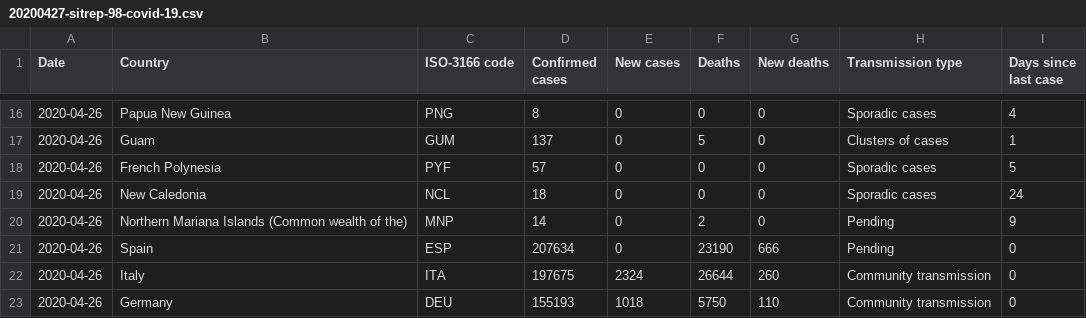
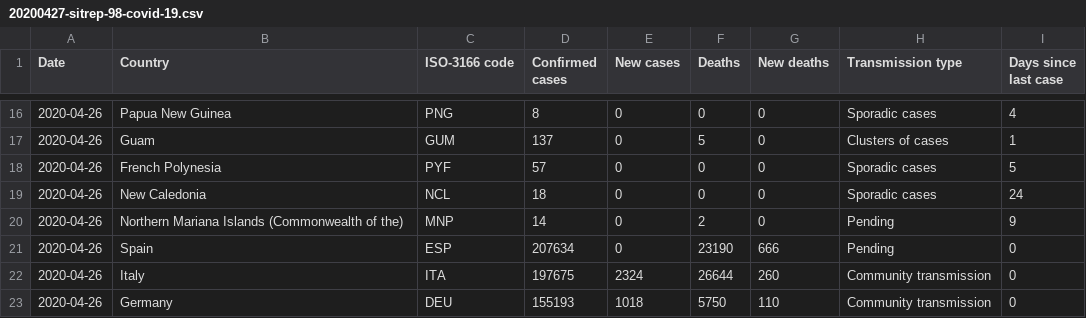
Before and after one commit to gibello/whocovid19, a CSV file: data/csv/20200427-sitrep-98-covid-19.csv, drawn as a sheet; only a part is shown, gaps mark what is left out.

```diff
--- a/data/csv/20200427-sitrep-98-covid-19.csv
+++ b/data/csv/20200427-sitrep-98-covid-19.csv
@@ -19,3 +19,3 @@ Date,Country,ISO-3166 code,Confirmed cases,New cases,Deaths,New deaths,Transmiss
 2020-04-26,New Caledonia,NCL,18,0,0,0,Sporadic cases,24
-2020-04-26,Northern Mariana Islands (Common wealth of the),MNP,14,0,2,0,Pending,9
+2020-04-26,Northern Mariana Islands (Commonwealth of the),MNP,14,0,2,0,Pending,9
 2020-04-26,Spain,ESP,207634,0,23190,666,Pending,0
```
Also changed, not shown: global_who_data.csv.
